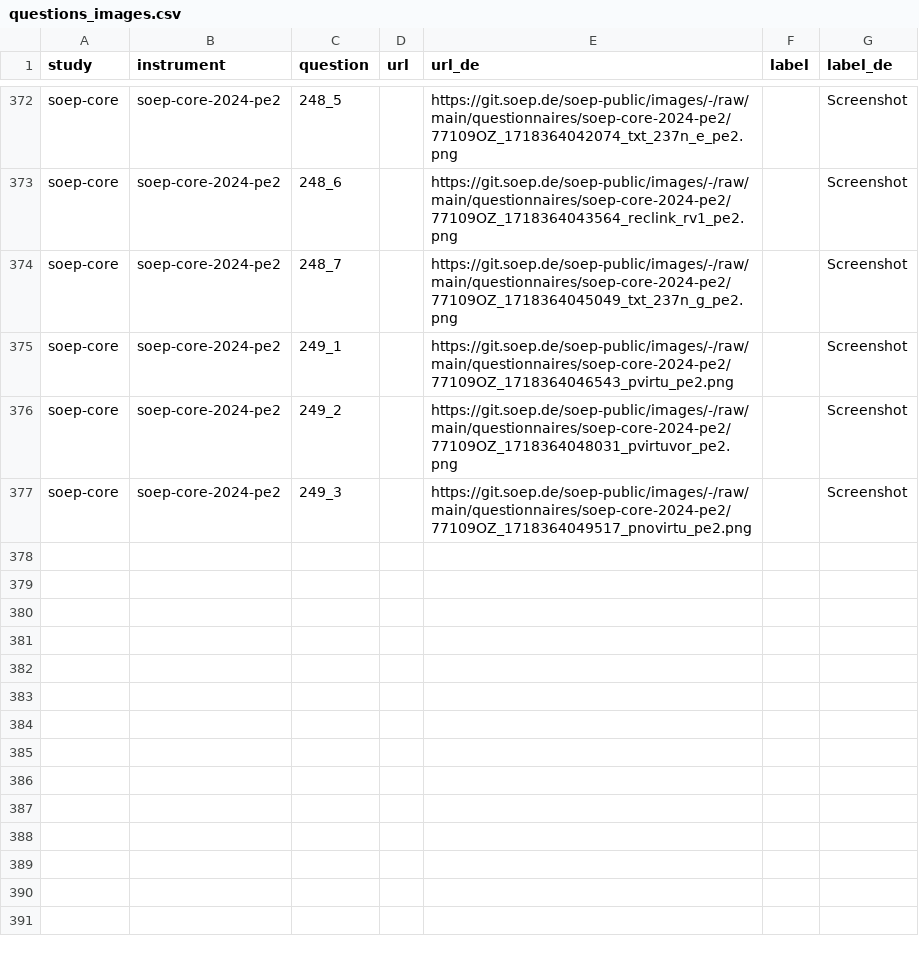
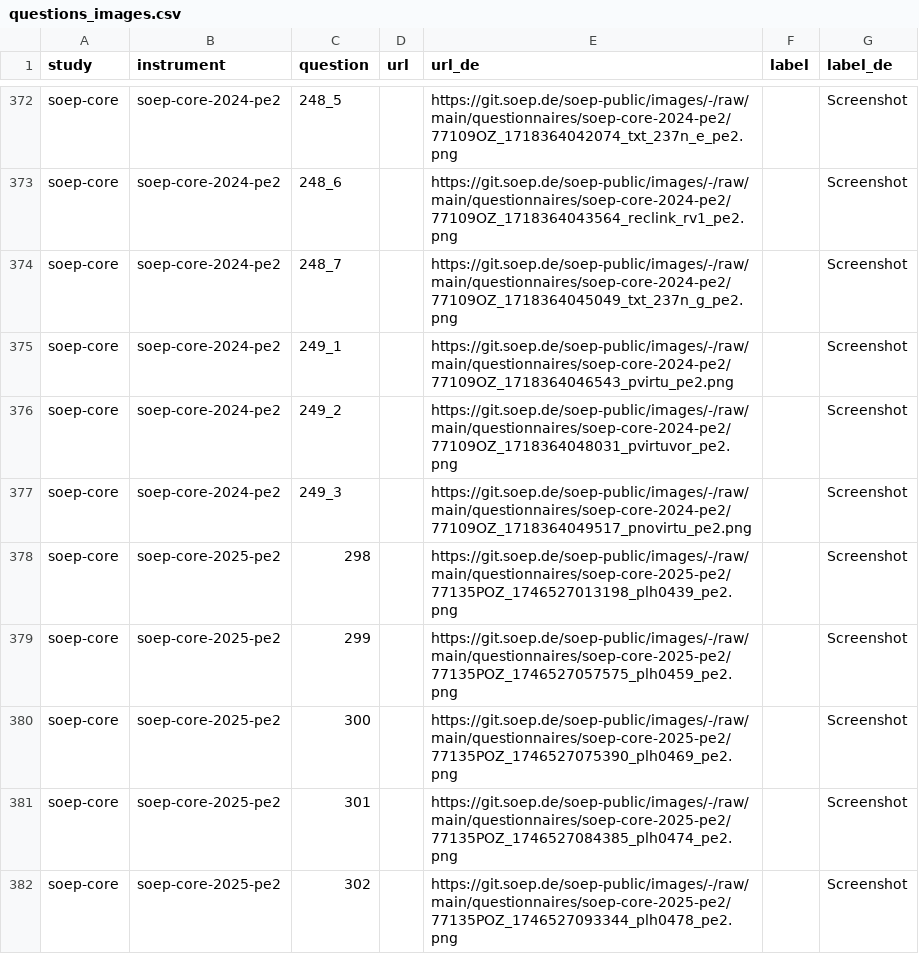
Before and after one commit to paneldata/soep-core, a CSV file: metadata/questions_images.csv, drawn as a sheet; only a part is shown, gaps mark what is left out.

```diff
--- a/metadata/questions_images.csv
+++ b/metadata/questions_images.csv
@@ -377 +377,6 @@ soep-core,soep-core-2024-pe2,249_2,,https://git.soep.de/soep-public/images/-/raw
 soep-core,soep-core-2024-pe2,249_3,,https://git.soep.de/soep-public/images/-/raw/main/questionnaires/soep-core-2024-pe2/77109OZ_1718364049517_pnovirtu_pe2.png,,Screenshot
+soep-core,soep-core-2025-pe2,298,,https://git.soep.de/soep-public/images/-/raw/main/questionnaires/soep-core-2025-pe2/77135POZ_1746527013198_plh0439_pe2.png,,Screenshot
+soep-core,soep-core-2025-pe2,299,,https://git.soep.de/soep-public/images/-/raw/main/questionnaires/soep-core-2025-pe2/77135POZ_1746527057575_plh0459_pe2.png,,Screenshot
+soep-core,soep-core-2025-pe2,300,,https://git.soep.de/soep-public/images/-/raw/main/questionnaires/soep-core-2025-pe2/77135POZ_1746527075390_plh0469_pe2.png,,Screenshot
+soep-core,soep-core-2025-pe2,301,,https://git.soep.de/soep-public/images/-/raw/main/questionnaires/soep-core-2025-pe2/77135POZ_1746527084385_plh0474_pe2.png,,Screenshot
+soep-core,soep-core-2025-pe2,302,,https://git.soep.de/soep-public/images/-/raw/main/questionnaires/soep-core-2025-pe2/77135POZ_1746527093344_plh0478_pe2.png,,Screenshot
```
Also changed, not shown: metadata/attachments.csv, metadata/concepts.csv, 7 other files.
